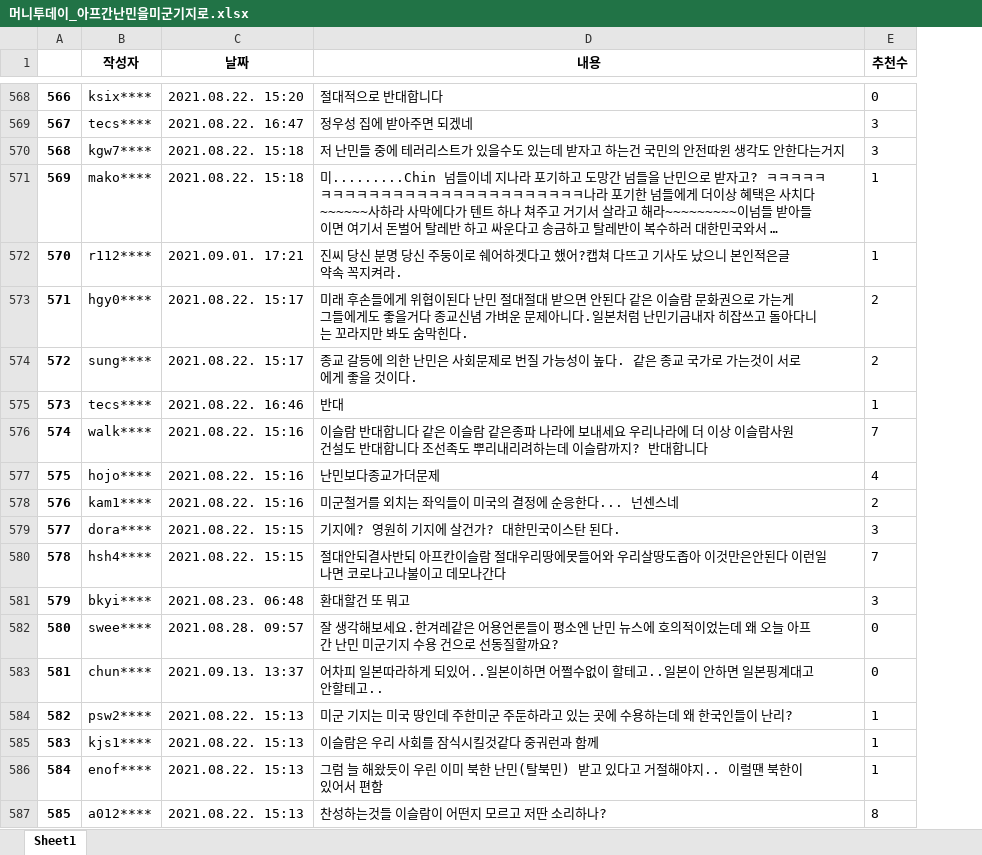
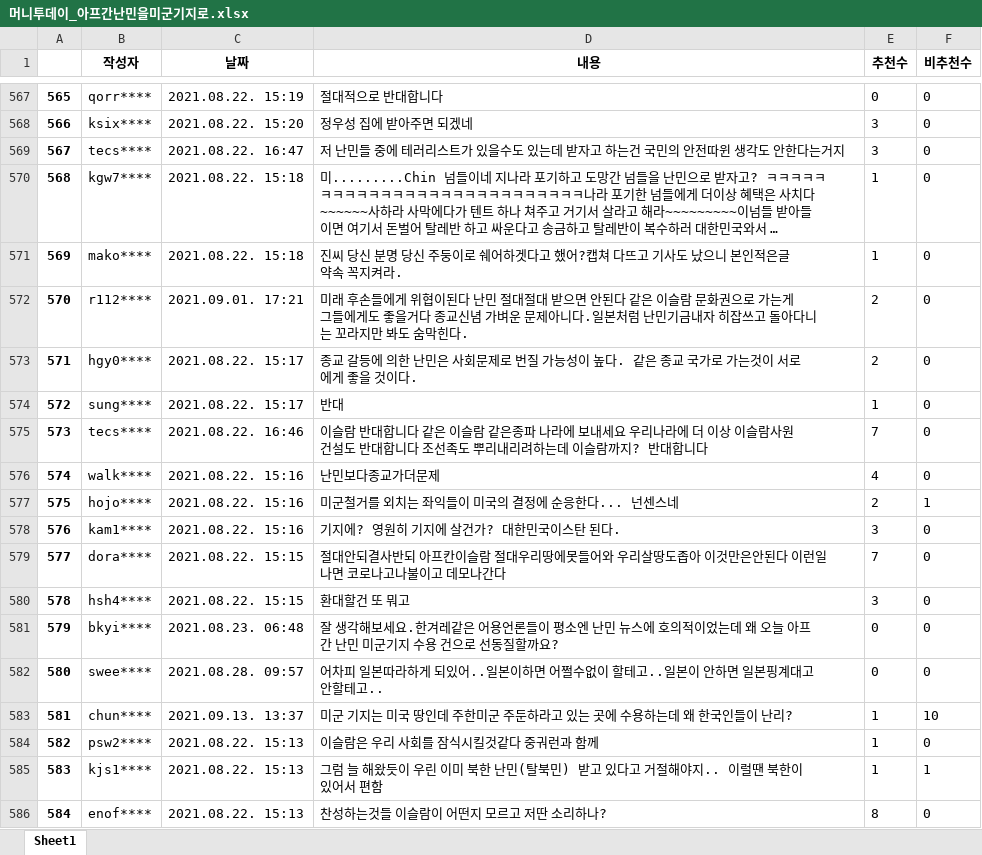
Before and after one commit to 2hongbi/news_analysis, an Excel workbook: data/머니투데이_아프간난민을미군기지로.xlsx, sheet Sheet1, drawn as a sheet; only a part is shown, gaps mark what is left out; long unchanged cells end in …; values as stored, in another font and other column widths than the file's, no borders; addresses are those after the commit; the diff covers the shown part only; the diff names each change by its address in the sheet, - before the commit and + after, or states it on an @@ line.

Commit message:
Add the column of dislikes

```diff
--- a/data/머니투데이_아프간난민을미군기지로.xlsx (sheet Sheet1)
+++ b/data/머니투데이_아프간난민을미군기지로.xlsx (sheet Sheet1)
+column F (비추천수), rows 567-586: 0 | 0 | 0 | 0 | 0 | 0 | 0 | 0 | 0 | 0 | 1 | 0 | 0 | 0 | 0 | 0 | 10 | 0 | 1 | 0
@@ column A renumbered from row 526 down @@
-B567 (작성자): ksix****
+B567 (작성자): qorr****
-C567 (날짜): 2021.08.22. 15:20
+C567 (날짜): 2021.08.22. 15:19
-B568 (작성자): tecs****
+B568 (작성자): ksix****
-C568 (날짜): 2021.08.22. 16:47
+C568 (날짜): 2021.08.22. 15:20
-B569 (작성자): kgw7****
+B569 (작성자): tecs****
-C569 (날짜): 2021.08.22. 15:18
+C569 (날짜): 2021.08.22. 16:47
-B570 (작성자): mako****
+B570 (작성자): kgw7****
-B571 (작성자): r112****
+B571 (작성자): mako****
-C571 (날짜): 2021.09.01. 17:21
+C571 (날짜): 2021.08.22. 15:18
-B572 (작성자): hgy0****
+B572 (작성자): r112****
-C572 (날짜): 2021.08.22. 15:17
+C572 (날짜): 2021.09.01. 17:21
-B573 (작성자): sung****
+B573 (작성자): hgy0****
-B574 (작성자): tecs****
+B574 (작성자): sung****
-C574 (날짜): 2021.08.22. 16:46
+C574 (날짜): 2021.08.22. 15:17
-B575 (작성자): walk****
+B575 (작성자): tecs****
-C575 (날짜): 2021.08.22. 15:16
+C575 (날짜): 2021.08.22. 16:46
-B576 (작성자): hojo****
+B576 (작성자): walk****
-B577 (작성자): kam1****
+B577 (작성자): hojo****
-B578 (작성자): dora****
+B578 (작성자): kam1****
-C578 (날짜): 2021.08.22. 15:15
+C578 (날짜): 2021.08.22. 15:16
-B579 (작성자): hsh4****
+B579 (작성자): dora****
-B580 (작성자): bkyi****
+B580 (작성자): hsh4****
-C580 (날짜): 2021.08.23. 06:48
+C580 (날짜): 2021.08.22. 15:15
-B581 (작성자): swee****
+B581 (작성자): bkyi****
-C581 (날짜): 2021.08.28. 09:57
+C581 (날짜): 2021.08.23. 06:48
-B582 (작성자): chun****
+B582 (작성자): swee****
-C582 (날짜): 2021.09.13. 13:37
+C582 (날짜): 2021.08.28. 09:57
-B583 (작성자): psw2****
+B583 (작성자): chun****
-C583 (날짜): 2021.08.22. 15:13
+C583 (날짜): 2021.09.13. 13:37
-B584 (작성자): kjs1****
+B584 (작성자): psw2****
-B585 (작성자): enof****
+B585 (작성자): kjs1****
-B586 (작성자): a012****
+B586 (작성자): enof****
```
Also changed, not shown: 1 removed row and 238 edited cells elsewhere in this sheet, data/news1_아프간난민수용보도에찬반뜨거워.xlsx, data/서울신문_전세계아프간난민딜레마.xlsx, 4 other files.
